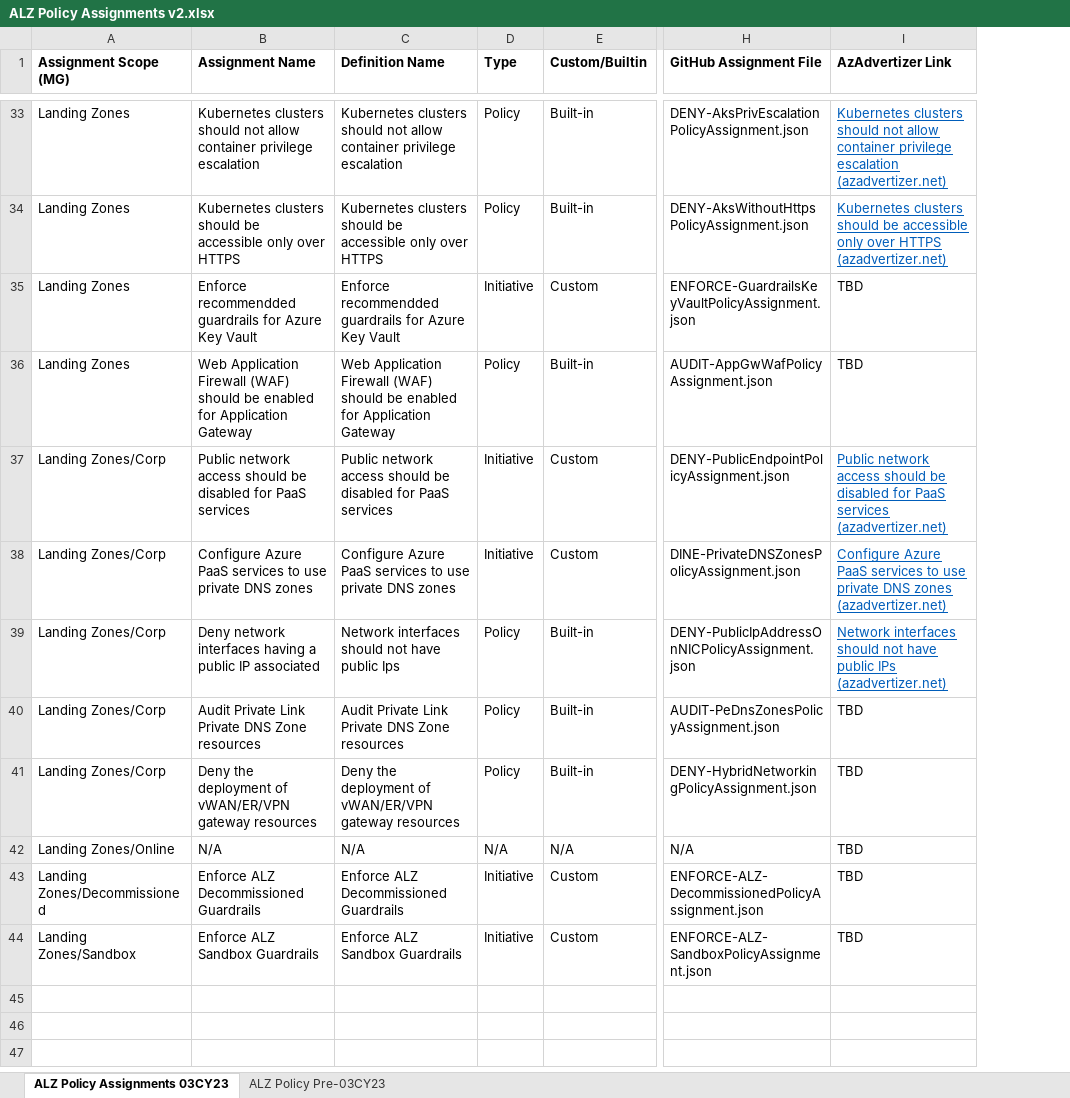
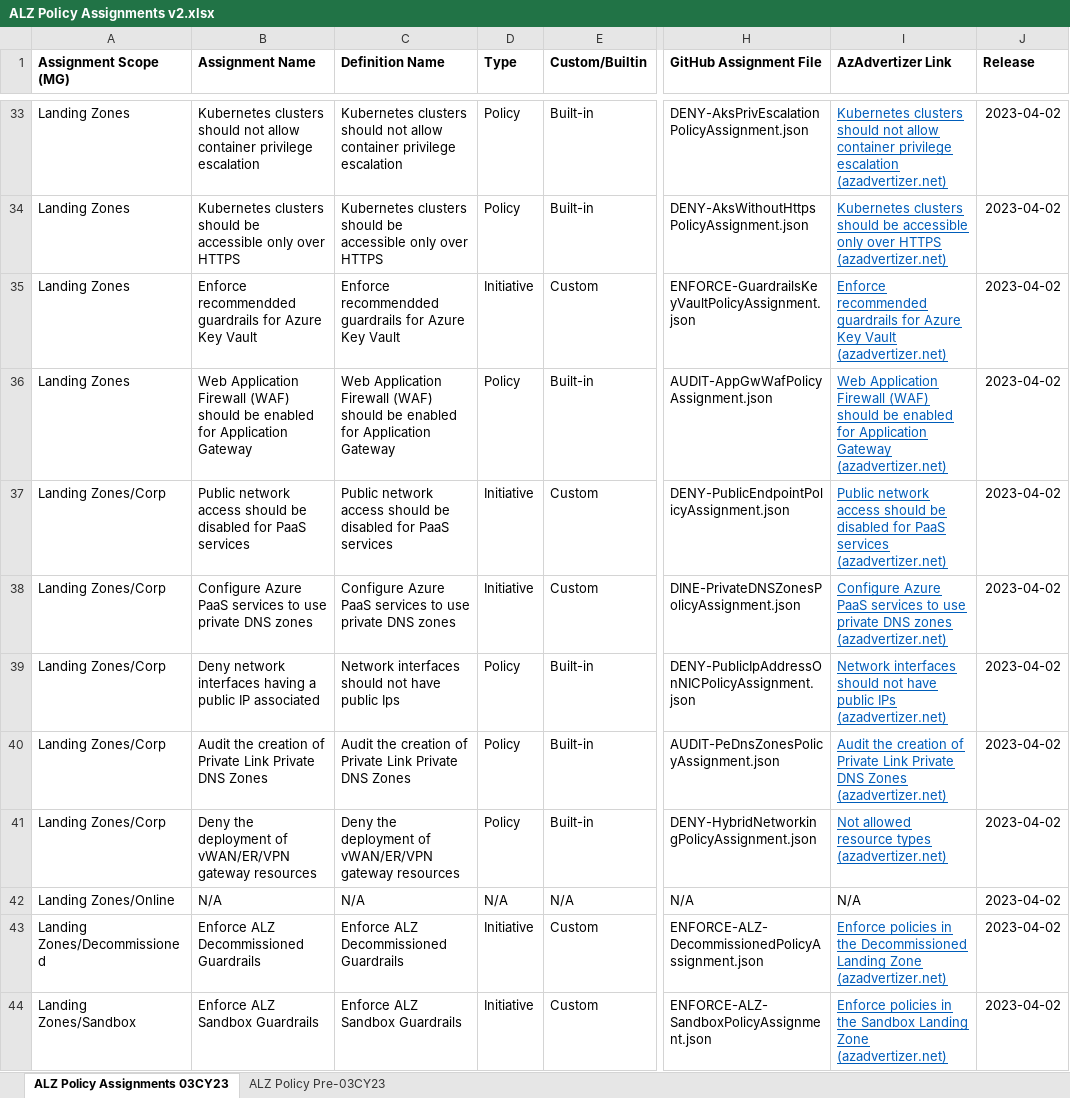
Before and after one commit to Azure/Enterprise-Scale, an Excel workbook: docs/wiki/media/ALZ Policy Assignments v2.xlsx, sheet ALZ Policy Assignments 03CY23, drawn as a sheet; only a part is shown, gaps mark what is left out; values as stored, in another font and other column widths than the file's, no borders; the diff covers the shown part only; the diff names each change by its address in the sheet, - before the commit and + after, or states it on an @@ line.

```diff
--- a/docs/wiki/media/ALZ Policy Assignments v2.xlsx (sheet ALZ Policy Assignments 03CY23)
+++ b/docs/wiki/media/ALZ Policy Assignments v2.xlsx (sheet ALZ Policy Assignments 03CY23)
+column J (Release), rows 33-44: all 2023-04-02
-I35 (AzAdvertizer Link): TBD
+I35 (AzAdvertizer Link): Enforce recommended guardrails for Azure Key Vault (azadvertizer.net)
@@ I35:I36 underline: off → on, text colour: black → #005DBA @@
-I36 (AzAdvertizer Link): TBD
+I36 (AzAdvertizer Link): Web Application Firewall (WAF) should be enabled for Application Gateway (azadvertizer.net)
-B40 (Assignment Name): Audit Private Link Private DNS Zone resources
+B40 (Assignment Name): Audit the creation of Private Link Private DNS Zones
-C40 (Definition Name): Audit Private Link Private DNS Zone resources
+C40 (Definition Name): Audit the creation of Private Link Private DNS Zones
-I40 (AzAdvertizer Link): TBD
+I40 (AzAdvertizer Link): Audit the creation of Private Link Private DNS Zones (azadvertizer.net)
@@ I40:I41 underline: off → on, text colour: black → #005DBA @@
-I41 (AzAdvertizer Link): TBD
+I41 (AzAdvertizer Link): Not allowed resource types (azadvertizer.net)
-I42 (AzAdvertizer Link): TBD
+I42 (AzAdvertizer Link): N/A
-I43 (AzAdvertizer Link): TBD
+I43 (AzAdvertizer Link): Enforce policies in the Decommissioned Landing Zone (azadvertizer.net)
@@ I43:I44 underline: off → on, text colour: black → #005DBA @@
-I44 (AzAdvertizer Link): TBD
+I44 (AzAdvertizer Link): Enforce policies in the Sandbox Landing Zone (azadvertizer.net)
```
Also changed, not shown: 7 edited cells and cell formats elsewhere in this sheet, 13 other files.
